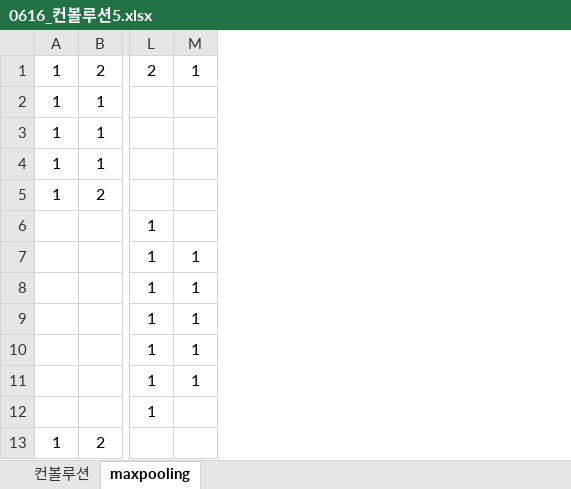
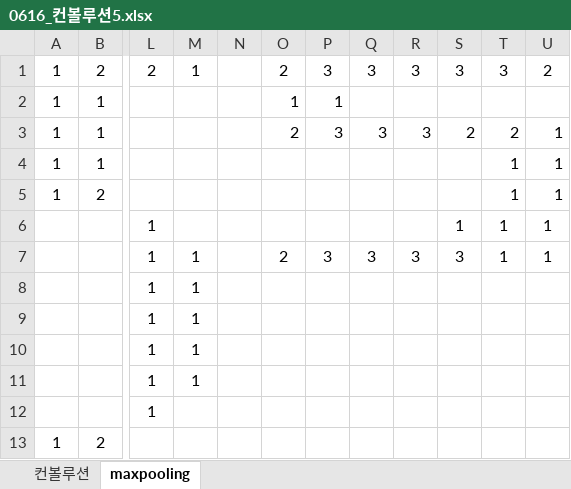
Before and after one commit to jangseulchan/ai_x, an Excel workbook: lecNote/06_이미지처리/0616_컨볼루션5.xlsx, sheet maxpooling, drawn as a sheet; only a part is shown, gaps mark what is left out; values as stored, in another font and other column widths than the file's, no borders; the diff names each change by its address in the sheet, - before the commit and + after, or states it on an @@ line.

```diff
--- a/lecNote/06_이미지처리/0616_컨볼루션5.xlsx (sheet maxpooling)
+++ b/lecNote/06_이미지처리/0616_컨볼루션5.xlsx (sheet maxpooling)
+column N, empty
+column O, rows 1-7: 2 | 1 | 2 |  |  |  | 2
+column P, rows 1-7: 3 | 1 | 3 |  |  |  | 3
+column Q, rows 1-7: 3 |  | 3 |  |  |  | 3
+column R, rows 1-7: 3 |  | 3 |  |  |  | 3
+column S, rows 1-7: 3 |  | 2 |  |  | 1 | 3
+column T, rows 1-7: 3 |  | 2 | 1 | 1 | 1 | 1
+column U, rows 1-7: 2 |  | 1 | 1 | 1 | 1 | 1
```
Also changed, not shown: sheet 컨볼루션, lecNote/07_자연어처리/Korean POS tags comparison chart.xlsx, 18 other files.
